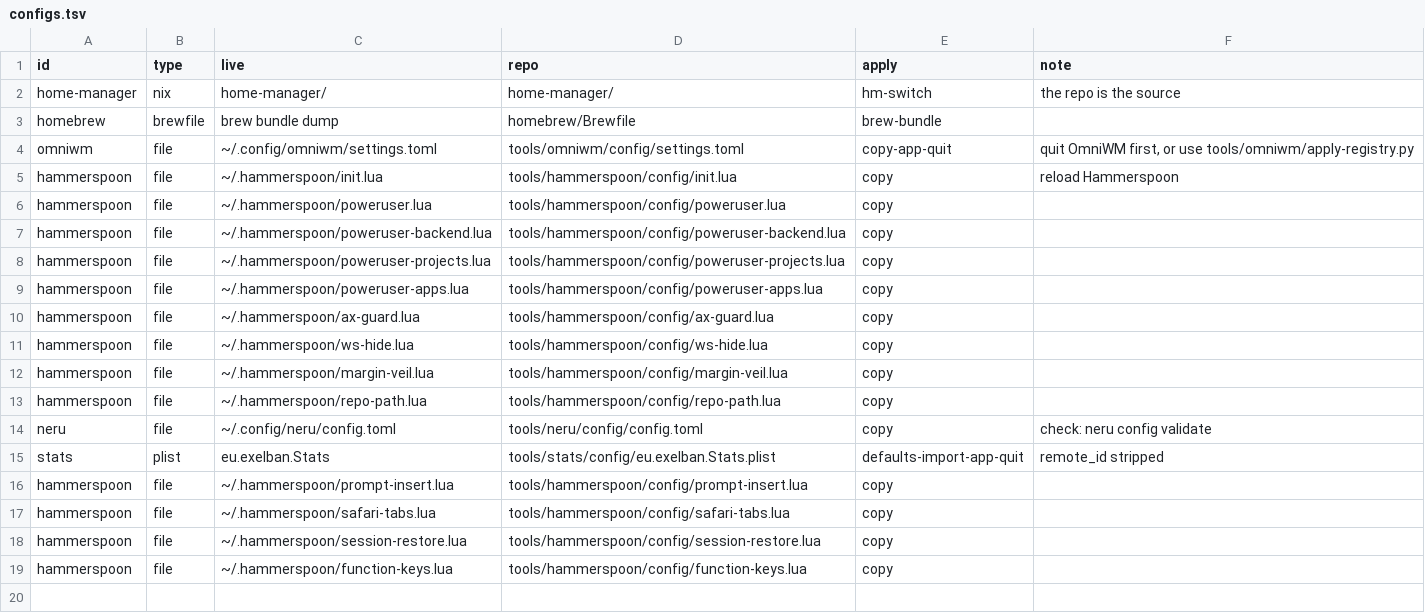
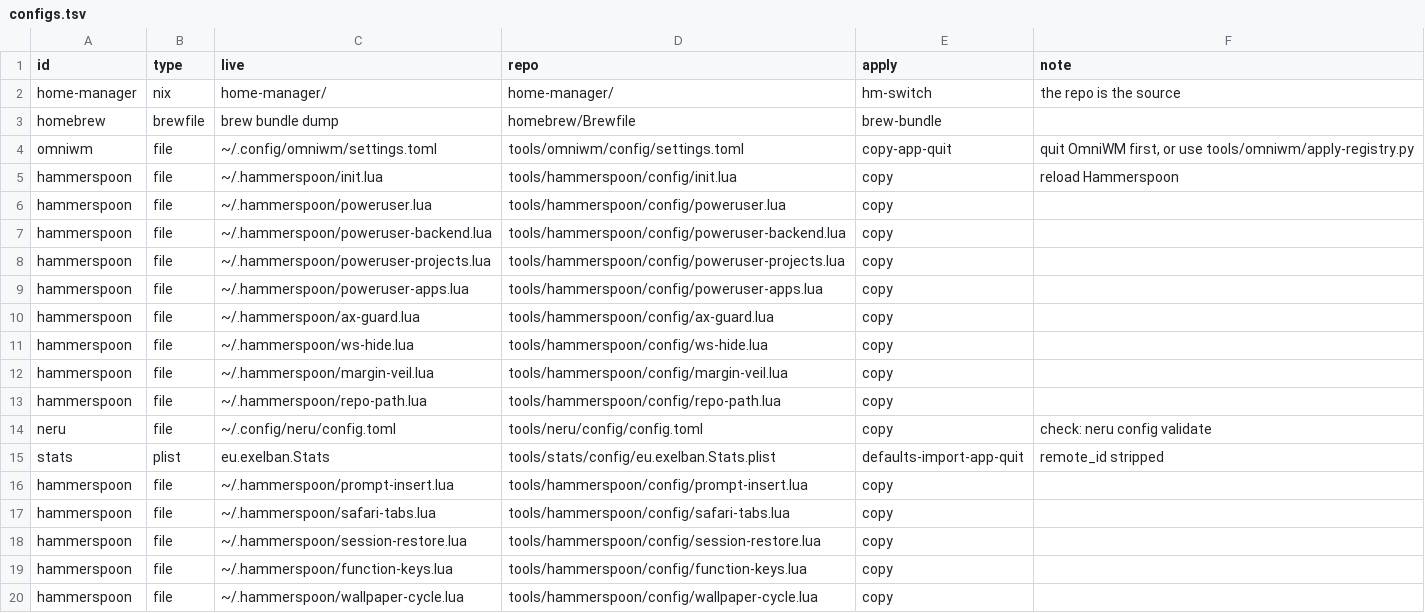
Before and after one commit to YamadaBlog/macos-config, a TSV file: tools/configs.tsv, drawn as a sheet.

Commit message:
Cmd+F2: next wallpaper of ~/Pictures, the theme follows

```diff
--- a/tools/configs.tsv
+++ b/tools/configs.tsv
@@ -19 +19,2 @@ hammerspoon	file	~/.hammerspoon/session-restore.lua	tools/hammerspoon/config/ses
 hammerspoon	file	~/.hammerspoon/function-keys.lua	tools/hammerspoon/config/function-keys.lua	copy	
+hammerspoon	file	~/.hammerspoon/wallpaper-cycle.lua	tools/hammerspoon/config/wallpaper-cycle.lua	copy	
```
Also changed, not shown: 3 other files.
